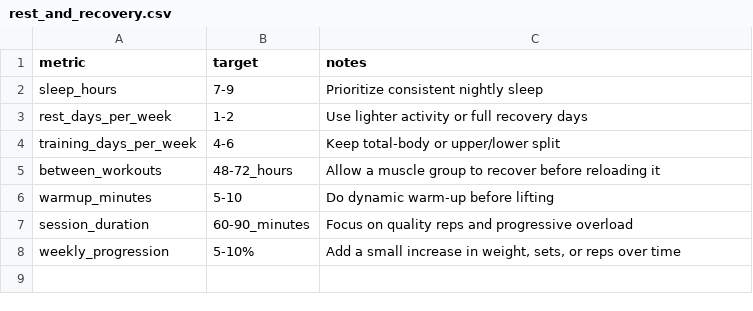
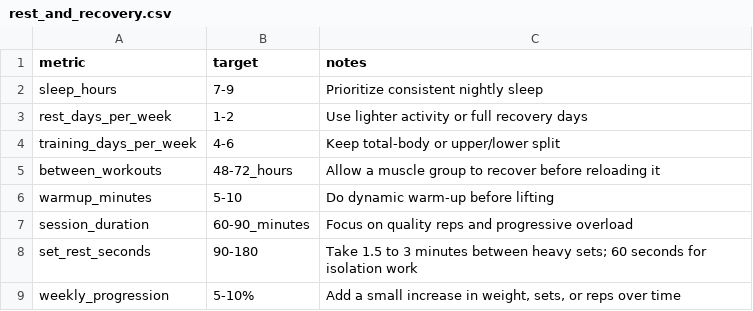
Before and after one commit to tristan-the-coder/mucles, a CSV file: data/rest_and_recovery.csv, drawn as a sheet.

```diff
--- a/data/rest_and_recovery.csv
+++ b/data/rest_and_recovery.csv
@@ -7,2 +7,3 @@ warmup_minutes,5-10,"Do dynamic warm-up before lifting"
 session_duration,60-90_minutes,"Focus on quality reps and progressive overload"
+set_rest_seconds,90-180,"Take 1.5 to 3 minutes between heavy sets; 60 seconds for isolation work"
 weekly_progression,5-10%,"Add a small increase in weight, sets, or reps over time"
```
Also changed, not shown: data/exercises.csv, data/food_plan.csv, 20 other files.
